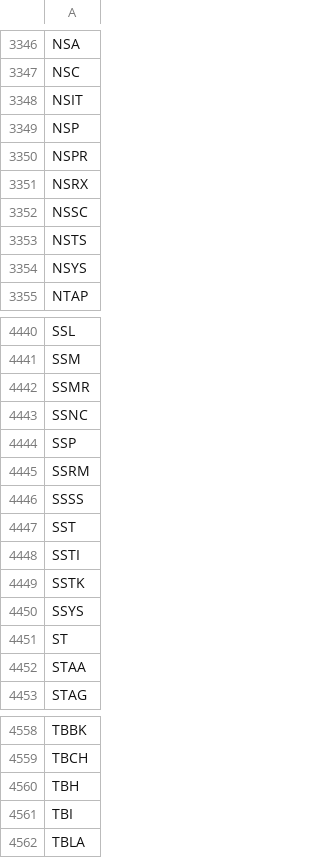
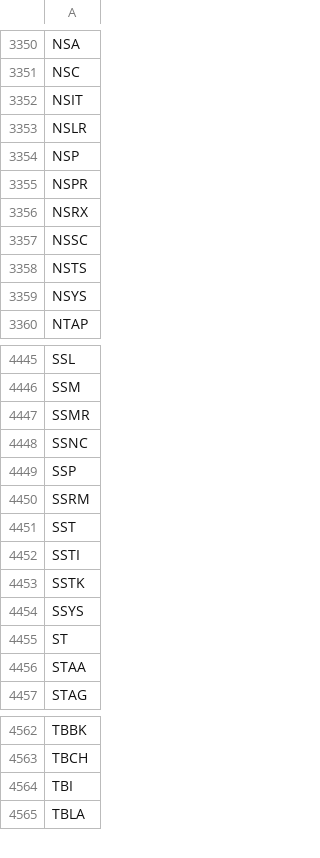
Before and after one commit to tu1258/Stock-Screener, a CSV file: stock_ticker.csv, drawn as a sheet; only a part is shown, gaps mark what is left out; removed rows and columns are numbered as before the commit, all else as after; the diff covers the shown part only; the diff names each change by its address in the sheet, - before the commit and + after, or states it on an @@ line.

```diff
--- a/stock_ticker.csv
+++ b/stock_ticker.csv
+row 3353: NSLR
-row 4446: SSSS
-row 4560: TBH
```
Also changed, not shown: 4 added rows and 1 edited cell elsewhere in this file, industry_rs.csv, stock_rs.csv.
